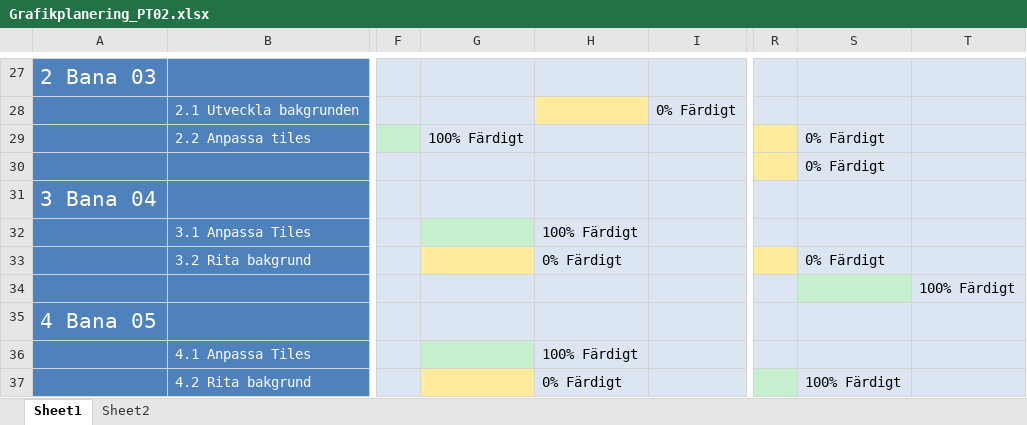
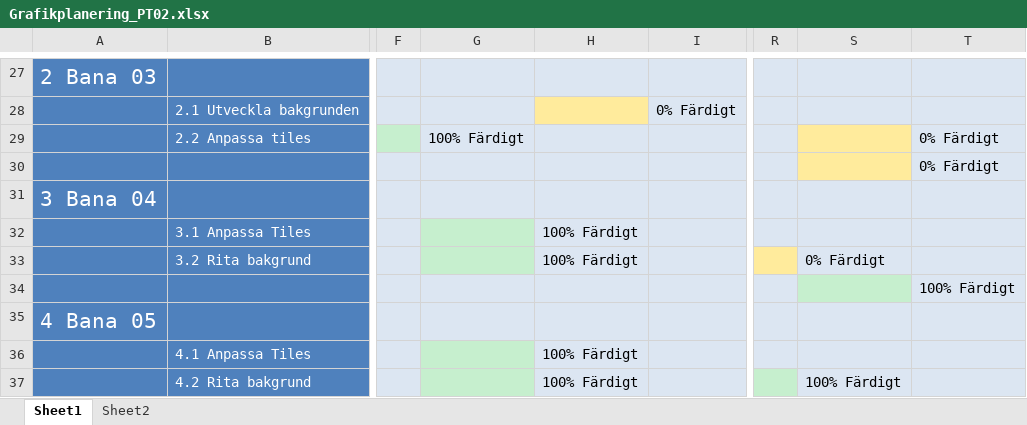
Before and after one commit to Dahlqvist/Spelprojekt1, an Excel workbook: Grafik/Planering/Grafikplanering_PT02.xlsx, sheet Sheet1, drawn as a sheet; only a part is shown, gaps mark what is left out; values as stored, in another font and other column widths than the file's, no borders; the diff names each change by its address in the sheet, - before the commit and + after, or states it on an @@ line.

```diff
--- a/Grafik/Planering/Grafikplanering_PT02.xlsx (sheet Sheet1)
+++ b/Grafik/Planering/Grafikplanering_PT02.xlsx (sheet Sheet1)
-R29:R30 fill: #FFEB9C
+R29:R30 fill: #DCE6F2
-S29:S30: 0% Färdigt
+S29:S30: (empty)
-S29:S30 fill: #DCE6F2
+S29:S30 fill: #FFEB9C
-T29:T30: (empty)
+T29:T30: 0% Färdigt
-G33 fill: #FFEB9C
+G33 fill: #C6EFCE
-H33: 0% Färdigt
+H33: 100% Färdigt
-G37 fill: #FFEB9C
+G37 fill: #C6EFCE
-H37: 0% Färdigt
+H37: 100% Färdigt
```
Also changed, not shown: 1 other file.
